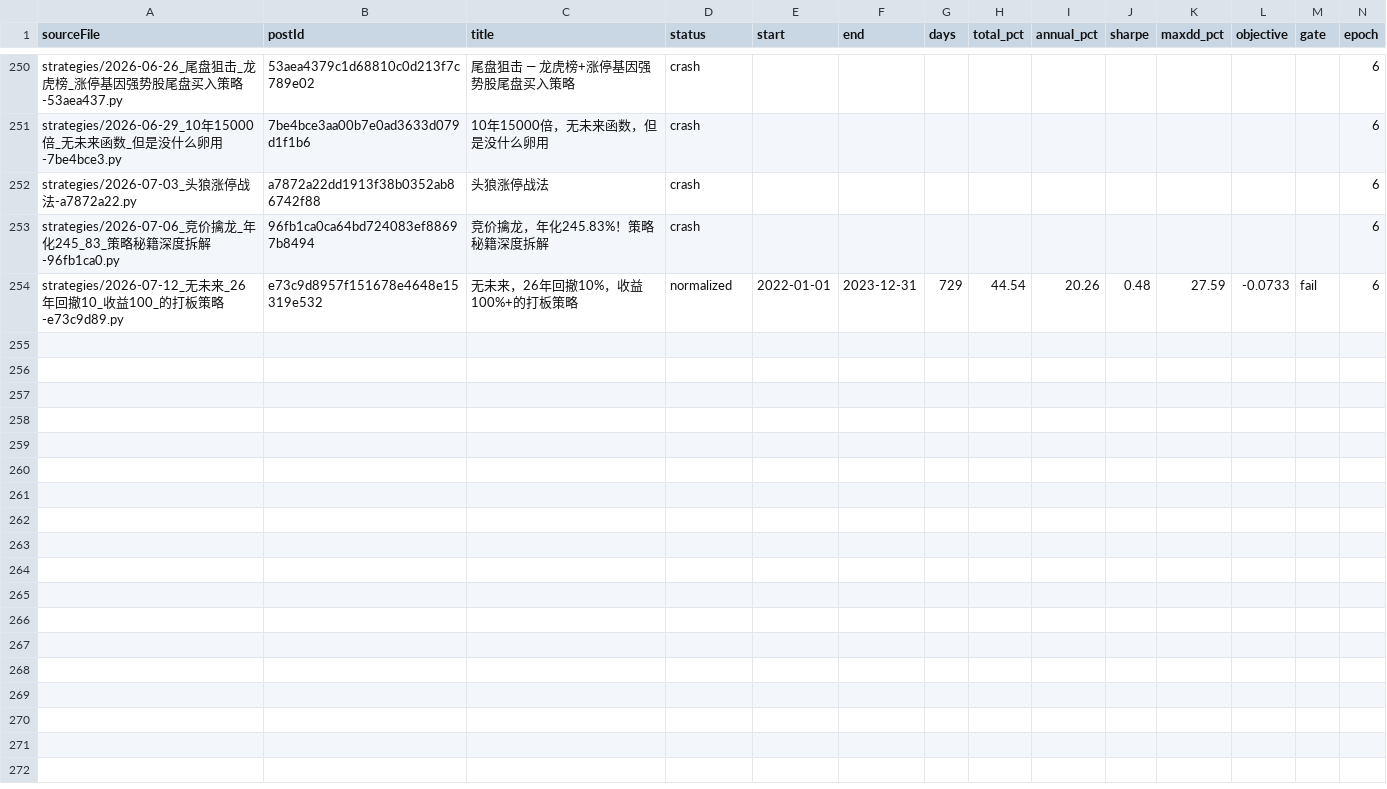
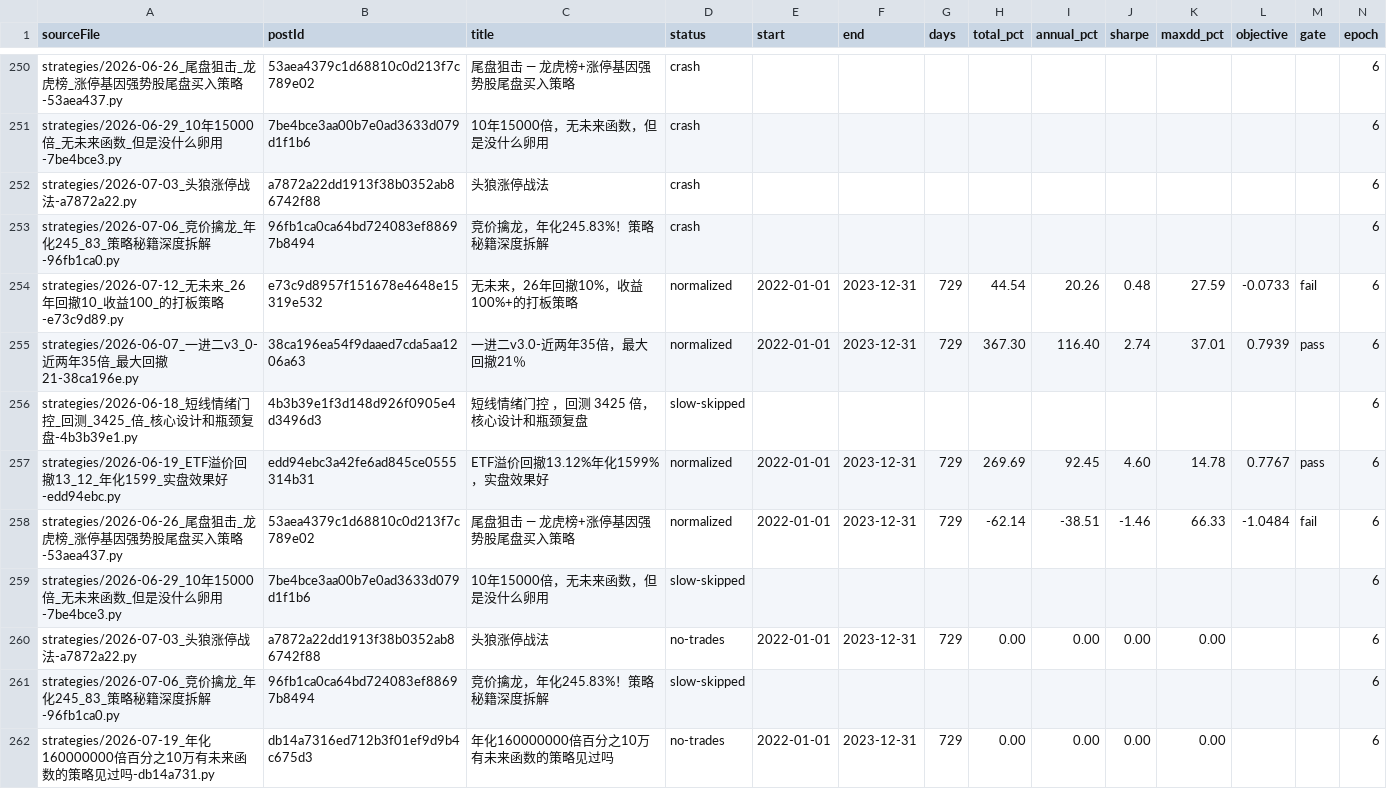
Before and after one commit to MohanShen/join-quant, a TSV file: harness/normalize-train.tsv, drawn as a sheet; only a part is shown, gaps mark what is left out; the diff names each change by its address in the sheet, - before the commit and + after, or states it on an @@ line.

```diff
--- a/harness/normalize-train.tsv
+++ b/harness/normalize-train.tsv
+row 255: strategies/2026-06-07_一进二v3_0-近两年35倍_最大回撤21-38ca196e.py | 38ca196ea54f9daaed7cda5aa1206a63 | 一进二v3.0-近两年35倍，最大回撤21％ | normalized | 2022-01-01 | 2023-12-31 | 729 | 367.30 | 116.40 | 2.74 | 37.01 | 0.7939 | pass | 6
+row 256: strategies/2026-06-18_短线情绪门控_回测_3425_倍_核心设计和瓶颈复盘-4b3b39e1.py | 4b3b39e1f3d148d926f0905e4d3496d3 | 短线情绪门控 ，回测 3425 倍，核心设计和瓶颈复盘 | slow-skipped |  |  |  |  |  |  |  |  |  | 6
+row 257: strategies/2026-06-19_ETF溢价回撤13_12_年化1599_实盘效果好-edd94ebc.py | edd94ebc3a42fe6ad845ce0555314b31 | ETF溢价回撤13.12%年化1599%，实盘效果好 | normalized | 2022-01-01 | 2023-12-31 | 729 | 269.69 | 92.45 | 4.60 | 14.78 | 0.7767 | pass | 6
+row 258: strategies/2026-06-26_尾盘狙击_龙虎榜_涨停基因强势股尾盘买入策略-53aea437.py | 53aea4379c1d68810c0d213f7c789e02 | 尾盘狙击 — 龙虎榜+涨停基因强势股尾盘买入策略 | normalized | 2022-01-01 | 2023-12-31 | 729 | -62.14 | -38.51 | -1.46 | 66.33 | -1.0484 | fail | 6
+row 259: strategies/2026-06-29_10年15000倍_无未来函数_但是没什么卵用-7be4bce3.py | 7be4bce3aa00b7e0ad3633d079d1f1b6 | 10年15000倍，无未来函数，但是没什么卵用 | slow-skipped |  |  |  |  |  |  |  |  |  | 6
+row 260: strategies/2026-07-03_头狼涨停战法-a7872a22.py | a7872a22dd1913f38b0352ab86742f88 | 头狼涨停战法 | no-trades | 2022-01-01 | 2023-12-31 | 729 | 0.00 | 0.00 | 0.00 | 0.00 |  |  | 6
+row 261: strategies/2026-07-06_竞价擒龙_年化245_83_策略秘籍深度拆解-96fb1ca0.py | 96fb1ca0ca64bd724083ef88697b8494 | 竞价擒龙，年化245.83%！策略秘籍深度拆解 | slow-skipped |  |  |  |  |  |  |  |  |  | 6
+row 262: strategies/2026-07-19_年化160000000倍百分之10万有未来函数的策略见过吗-db14a731.py | db14a7316ed712b3f01ef9d9b4c675d3 | 年化160000000倍百分之10万有未来函数的策略见过吗 | no-trades | 2022-01-01 | 2023-12-31 | 729 | 0.00 | 0.00 | 0.00 | 0.00 |  |  | 6
```
Also changed, not shown: 7 other files.
